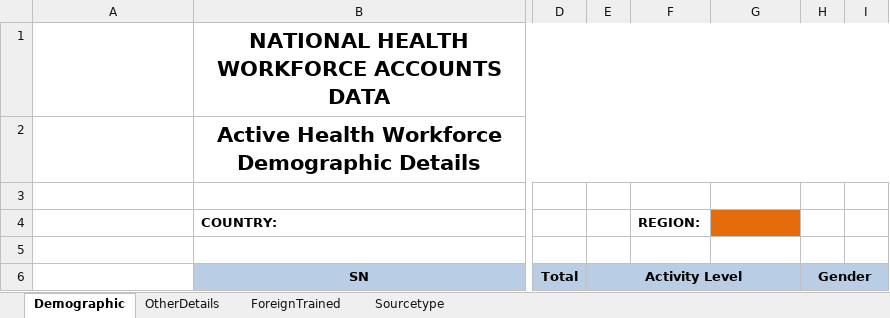
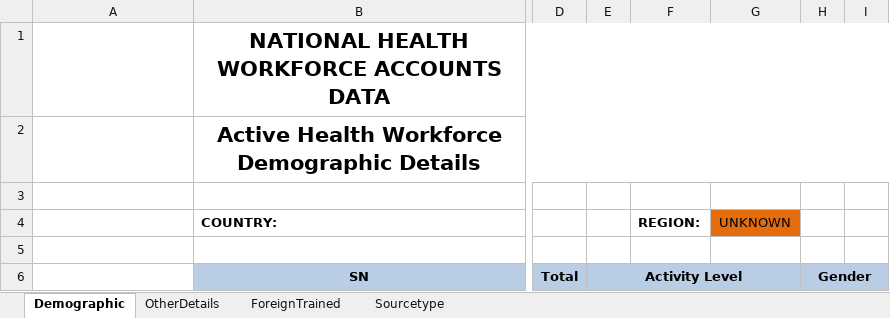
Before and after one commit to EyeSeeTea/Bulk-Load-blessed, an Excel workbook: public/templates/NHWA_Module_1.xlsx, sheet Demographic, drawn as a sheet; only a part is shown, gaps mark what is left out; values as stored, in another font and other column widths than the file's, no borders; charts and pictures not drawn; the diff names each change by its address in the sheet, - before the commit and + after, or states it on an @@ line.

```diff
--- a/public/templates/NHWA_Module_1.xlsx (sheet Demographic)
+++ b/public/templates/NHWA_Module_1.xlsx (sheet Demographic)
-G4: (empty)
+G4: UNKNOWN
```
Also changed, not shown: sheet Sourcetype, sheet ForeignTrained, sheet OtherDetails, hidden cells, charts or pictures, 2 other files.
